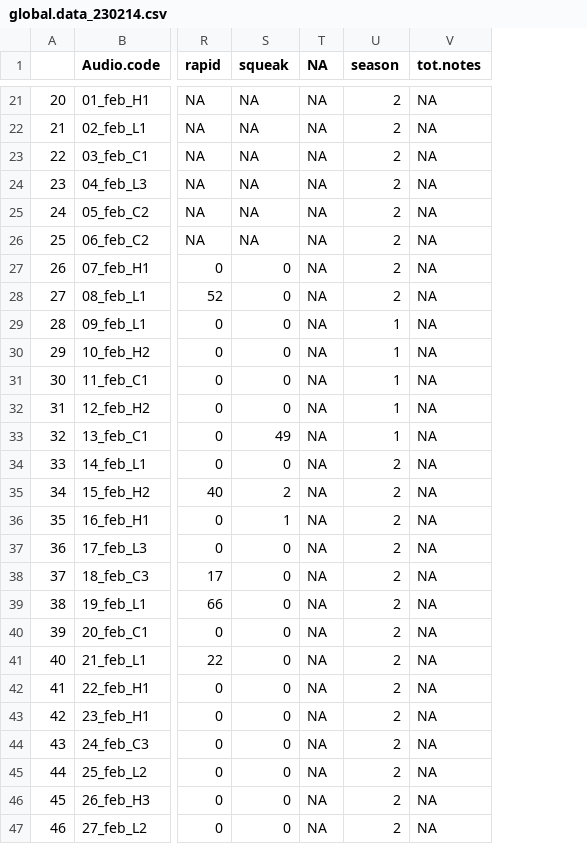
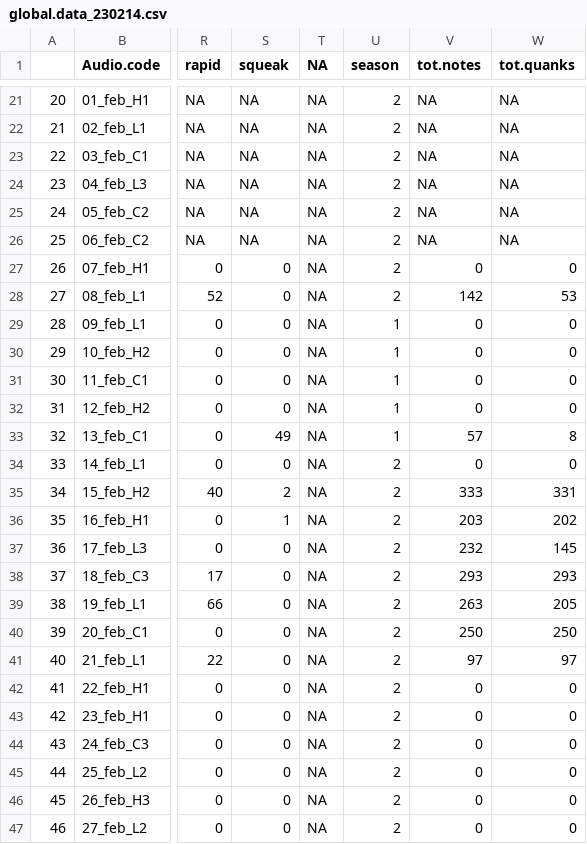
Before and after one commit to dshizuka/WBNU-playback, a CSV file: global.data_230214.csv, drawn as a sheet; only a part is shown, gaps mark what is left out; the diff covers the shown part only; the diff names each change by its address in the sheet, - before the commit and + after, or states it on an @@ line.

```diff
--- a/global.data_230214.csv
+++ b/global.data_230214.csv
+column W (tot.quanks), rows 21-47: NA | NA | NA | NA | NA | NA | 0 | 53 | 0 | 0 | 0 | 0 | 8 | 0 | 331 | 202 | 145 | 293 | 205 | 250 | 97 | 0 | 0 | 0 | 0 | 0 | 0
-V27 (tot.notes): NA
+V27 (tot.notes): 0
-V28 (tot.notes): NA
+V28 (tot.notes): 142
-V29:V32 (tot.notes): NA
+V29:V32 (tot.notes): 0
-V33 (tot.notes): NA
+V33 (tot.notes): 57
-V34 (tot.notes): NA
+V34 (tot.notes): 0
-V35 (tot.notes): NA
+V35 (tot.notes): 333
-V36 (tot.notes): NA
+V36 (tot.notes): 203
-V37 (tot.notes): NA
+V37 (tot.notes): 232
-V38 (tot.notes): NA
+V38 (tot.notes): 293
-V39 (tot.notes): NA
+V39 (tot.notes): 263
-V40 (tot.notes): NA
+V40 (tot.notes): 250
-V41 (tot.notes): NA
+V41 (tot.notes): 97
-V42:V47 (tot.notes): NA
+V42:V47 (tot.notes): 0
```
Also changed, not shown: 18 edited cells elsewhere in this file, Data/Thesis behavior data combined.csv, 1 other file.
